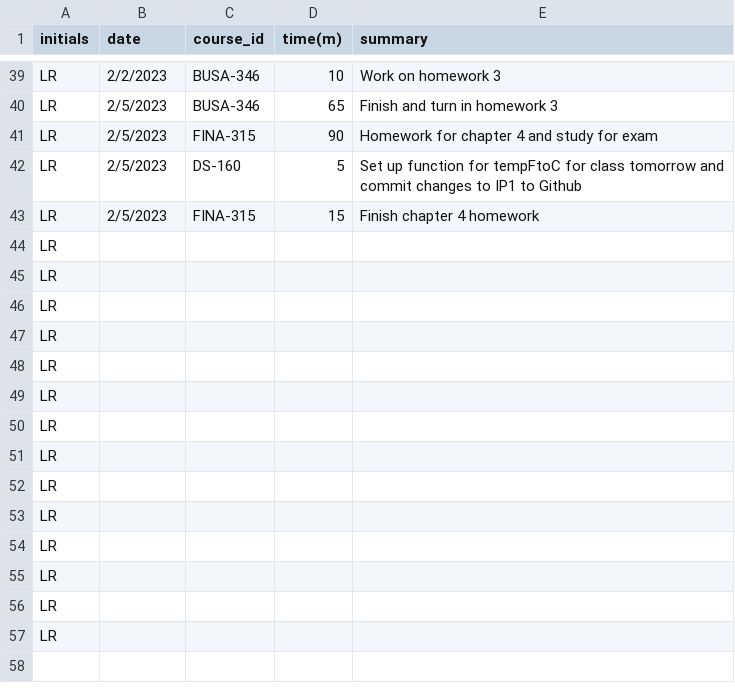
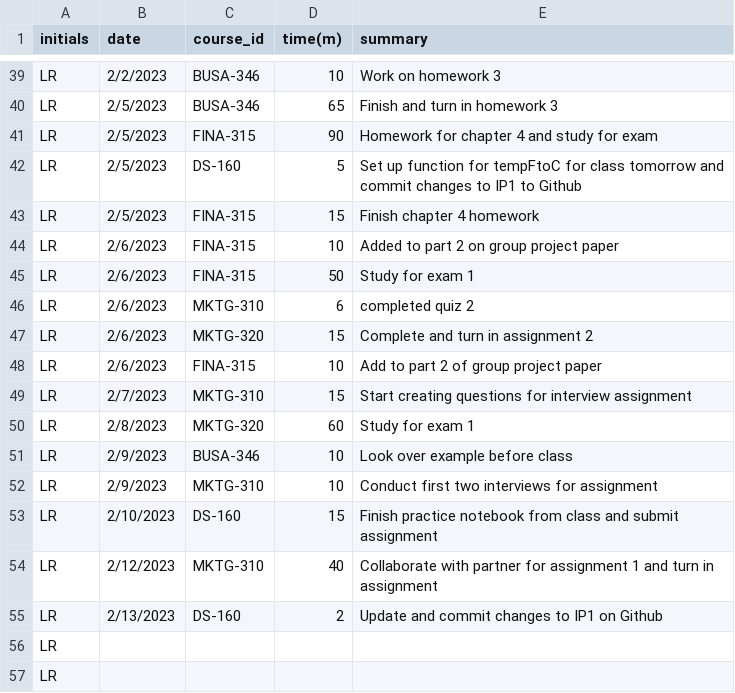
Before and after one commit to leighannrobinson/LMR_Timesheet_Project, a CSV file: IndividualProject1 DS160 LMR.csv, drawn as a sheet; only a part is shown, gaps mark what is left out.

Commit message:
Add files via upload

```diff
--- a/IndividualProject1 DS160 LMR.csv
+++ b/IndividualProject1 DS160 LMR.csv
@@ -43,14 +43,14 @@ LR,2/5/2023,DS-160,5,Set up function for tempFtoC for class tomorrow and commit
 LR,2/5/2023,FINA-315,15,Finish chapter 4 homework
-LR,,,,
-LR,,,,
-LR,,,,
-LR,,,,
-LR,,,,
-LR,,,,
-LR,,,,
-LR,,,,
-LR,,,,
-LR,,,,
-LR,,,,
-LR,,,,
+LR,2/6/2023,FINA-315,10,Added to part 2 on group project paper
+LR,2/6/2023,FINA-315,50,Study for exam 1
+LR,2/6/2023,MKTG-310,6,completed quiz 2
+LR,2/6/2023,MKTG-320,15,Complete and turn in assignment 2
+LR,2/6/2023,FINA-315,10,Add to part 2 of group project paper
+LR,2/7/2023,MKTG-310,15,Start creating questions for interview assignment
+LR,2/8/2023,MKTG-320,60,Study for exam 1
+LR,2/9/2023,BUSA-346,10,Look over example before class
+LR,2/9/2023,MKTG-310,10,Conduct first two interviews for assignment
+LR,2/10/2023,DS-160,15,Finish practice notebook from class and submit assignment
+LR,2/12/2023,MKTG-310,40,Collaborate with partner for assignment 1 and turn in assignment
+LR,2/13/2023,DS-160,2,Update and commit changes to IP1 on Github
 LR,,,,
```
